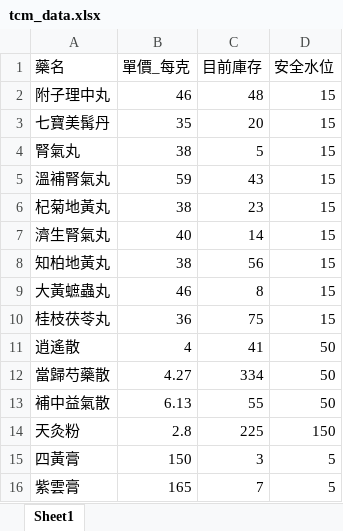
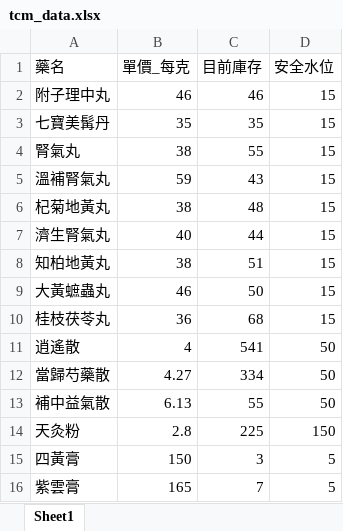
Before and after one commit to liumasoo/TCM_system, an Excel workbook: tcm_data.xlsx, sheet Sheet1, drawn as a sheet; values as stored, in another font and other column widths than the file's, no borders; the diff names each change by its address in the sheet, - before the commit and + after, or states it on an @@ line.

Commit message:
Add files via upload

```diff
--- a/tcm_data.xlsx (sheet Sheet1)
+++ b/tcm_data.xlsx (sheet Sheet1)
-C2 (目前庫存): 48
+C2 (目前庫存): 46
-C3 (目前庫存): 20
+C3 (目前庫存): 35
-C4 (目前庫存): 5
+C4 (目前庫存): 55
-C6 (目前庫存): 23
+C6 (目前庫存): 48
-C7 (目前庫存): 14
+C7 (目前庫存): 44
-C8 (目前庫存): 56
+C8 (目前庫存): 51
-C9 (目前庫存): 8
+C9 (目前庫存): 50
-C10 (目前庫存): 75
+C10 (目前庫存): 68
-C11 (目前庫存): 41
+C11 (目前庫存): 541
```
